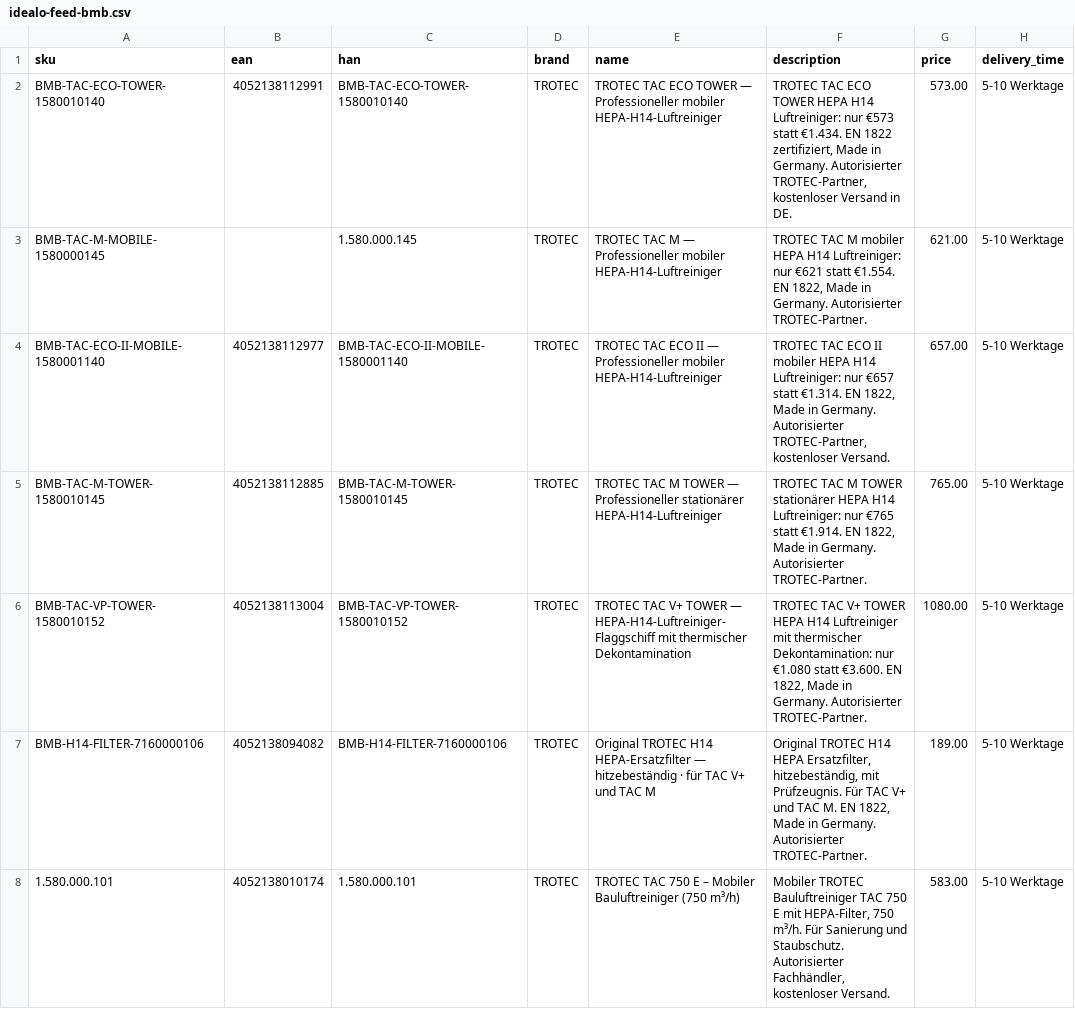
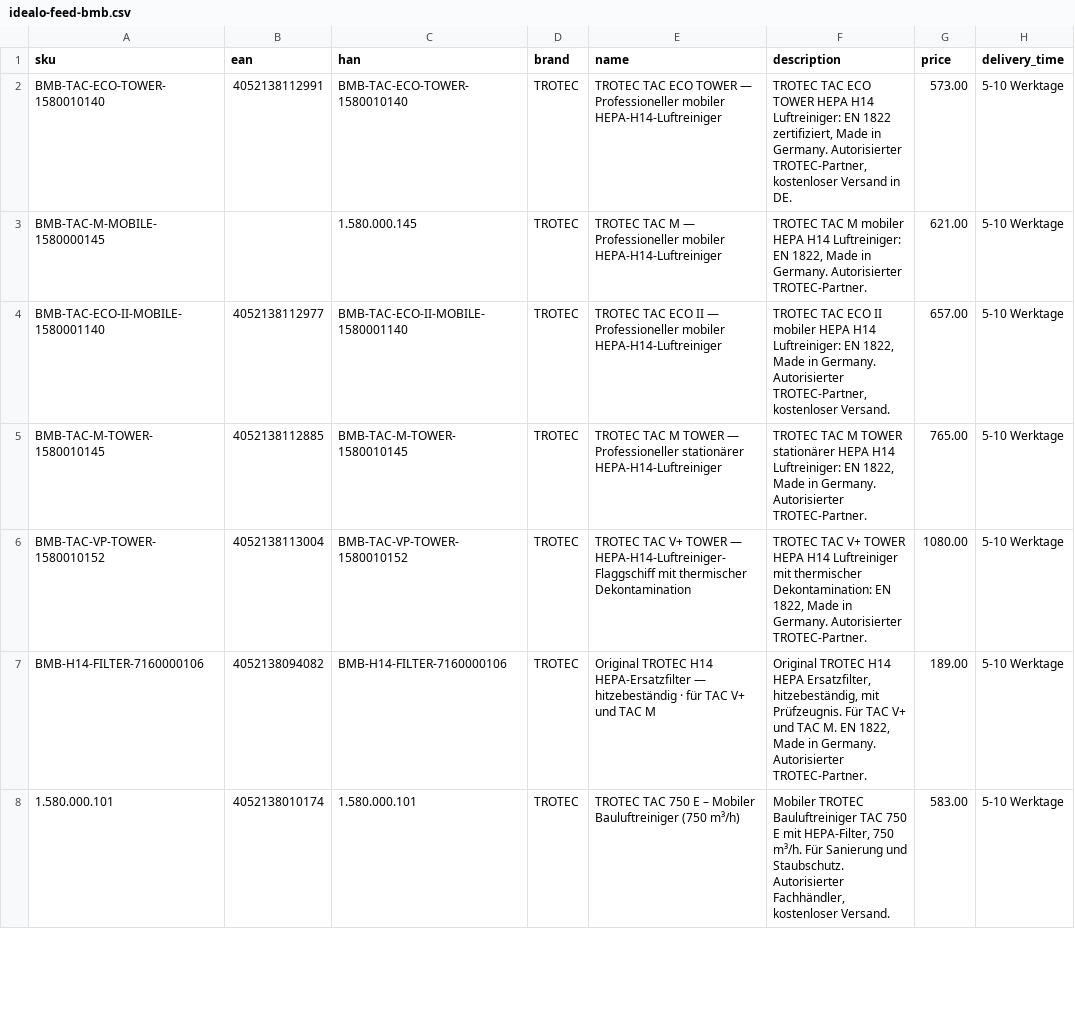
Before and after one commit to Bijan-Bahar/bmb-feeds, a CSV file: idealo-feed-bmb.csv, drawn as a sheet; only a part is shown; the diff names each change by its address in the sheet, - before the commit and + after, or states it on an @@ line.

```diff
--- a/idealo-feed-bmb.csv
+++ b/idealo-feed-bmb.csv
-F2 (description): …H14 Luftreiniger: nur €573 statt €1.434. EN 1822…
+F2 (description): …H14 Luftreiniger: EN 1822…
-F3 (description): …H14 Luftreiniger: nur €621 statt €1.554. EN 1822,…
+F3 (description): …H14 Luftreiniger: EN 1822,…
-F4 (description): …H14 Luftreiniger: nur €657 statt €1.314. EN 1822,…
+F4 (description): …H14 Luftreiniger: EN 1822,…
-F5 (description): …H14 Luftreiniger: nur €765 statt €1.914. EN 1822,…
+F5 (description): …H14 Luftreiniger: EN 1822,…
-F6 (description): …thermischer Dekontamination: nur €1.080 statt €3.600. EN 1822,…
+F6 (description): …thermischer Dekontamination: EN 1822,…
```
Also changed, not shown: idealo-feed-bmb-ch.csv.
